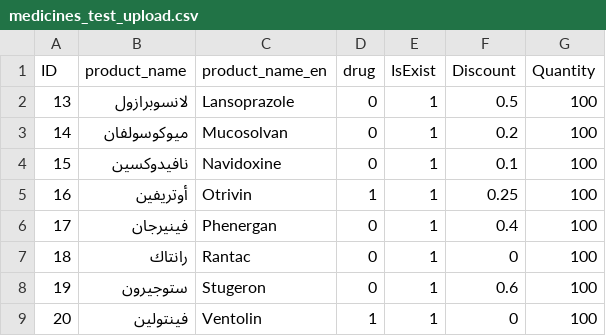
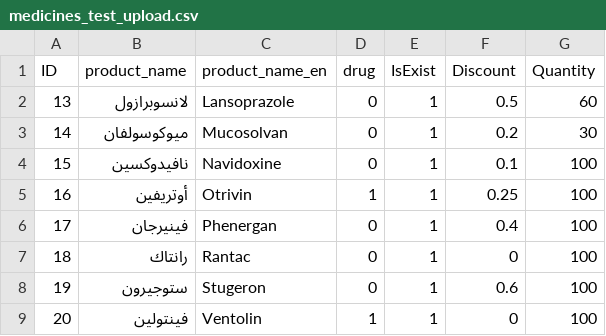
Before and after one commit to Baiomyy/Graduation-Project-AdminDashboard, a CSV file: medicines_test_upload.csv, drawn as a sheet.

```diff
--- a/medicines_test_upload.csv
+++ b/medicines_test_upload.csv
@@ -1,4 +1,4 @@
 ID,product_name,product_name_en,drug,IsExist,Discount,Quantity
-13,لانسوبرازول,Lansoprazole,0,1,0.5,100
-14,ميوكوسولفان,Mucosolvan,0,1,0.2,100
+13,لانسوبرازول,Lansoprazole,0,1,0.5,60
+14,ميوكوسولفان,Mucosolvan,0,1,0.2,30
 15,نافيدوكسين,Navidoxine,0,1,0.1,100
```
Also changed, not shown: 5 other files.
